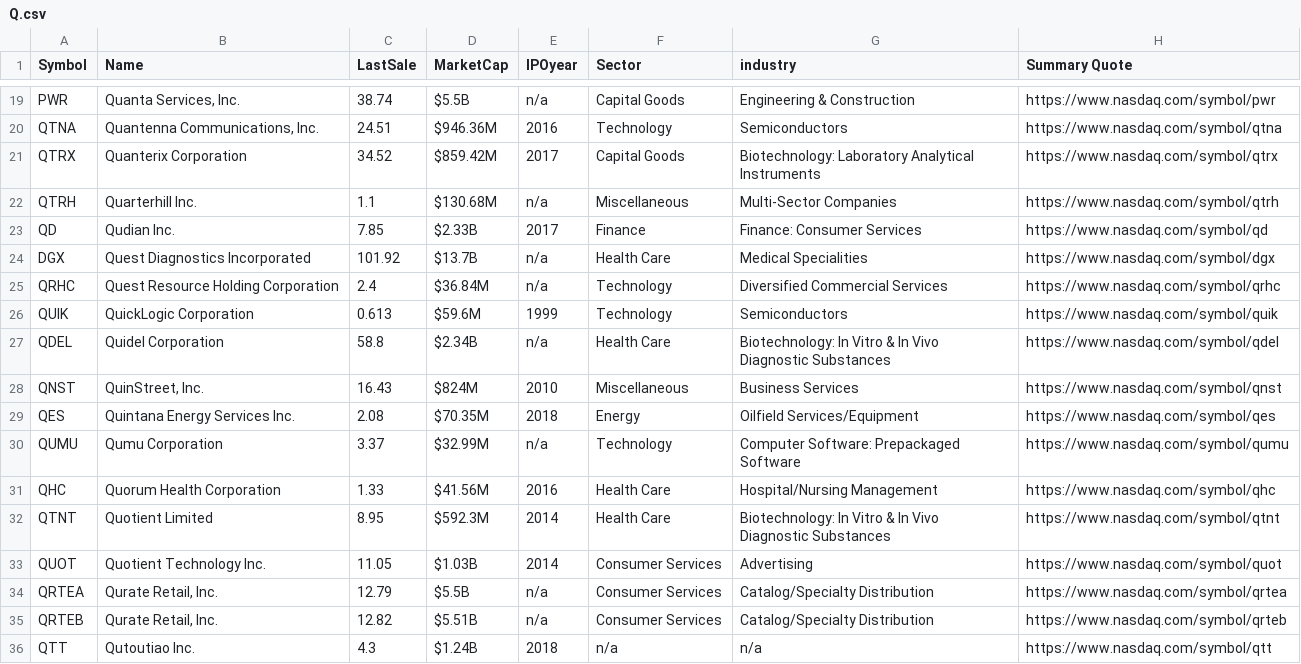
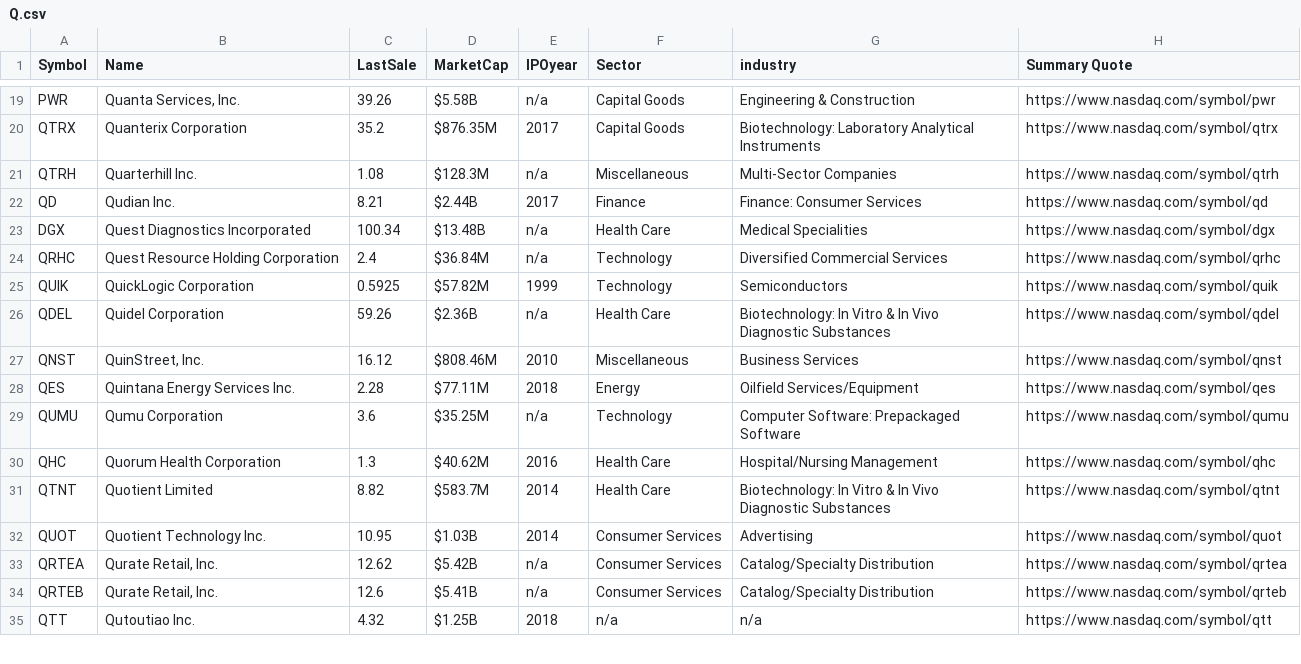
Before and after one commit to Rival5646/Stock-Website, a CSV file: CSV_files/Q.csv, drawn as a sheet; only a part is shown, gaps mark what is left out; the diff covers the shown part only.

```diff
--- a/CSV_files/Q.csv
+++ b/CSV_files/Q.csv
@@ -19,18 +19,17 @@
-"PWR","Quanta Services, Inc.","38.74","$5.5B","n/a","Capital Goods","Engineering & Construction","https://www.nasdaq.com/symbol/pwr",
-"QTNA","Quantenna Communications, Inc.","24.51","$946.36M","2016","Technology","Semiconductors","https://www.nasdaq.com/symbol/qtna",
-"QTRX","Quanterix Corporation","34.52","$859.42M","2017","Capital Goods","Biotechnology: Laboratory Analytical Instruments","https://www.nasdaq.com/symbol/qtrx",
-"QTRH","Quarterhill Inc.","1.1","$130.68M","n/a","Miscellaneous","Multi-Sector Companies","https://www.nasdaq.com/symbol/qtrh",
-"QD","Qudian Inc.","7.85","$2.33B","2017","Finance","Finance: Consumer Services","https://www.nasdaq.com/symbol/qd",
-"DGX","Quest Diagnostics Incorporated","101.92","$13.7B","n/a","Health Care","Medical Specialities","https://www.nasdaq.com/symbol/dgx",
+"PWR","Quanta Services, Inc.","39.26","$5.58B","n/a","Capital Goods","Engineering & Construction","https://www.nasdaq.com/symbol/pwr",
+"QTRX","Quanterix Corporation","35.2","$876.35M","2017","Capital Goods","Biotechnology: Laboratory Analytical Instruments","https://www.nasdaq.com/symbol/qtrx",
+"QTRH","Quarterhill Inc.","1.08","$128.3M","n/a","Miscellaneous","Multi-Sector Companies","https://www.nasdaq.com/symbol/qtrh",
+"QD","Qudian Inc.","8.21","$2.44B","2017","Finance","Finance: Consumer Services","https://www.nasdaq.com/symbol/qd",
+"DGX","Quest Diagnostics Incorporated","100.34","$13.48B","n/a","Health Care","Medical Specialities","https://www.nasdaq.com/symbol/dgx",
 "QRHC","Quest Resource Holding Corporation","2.4","$36.84M","n/a","Technology","Diversified Commercial Services","https://www.nasdaq.com/symbol/qrhc",
-"QUIK","QuickLogic Corporation","0.613","$59.6M","1999","Technology","Semiconductors","https://www.nasdaq.com/symbol/quik",
-"QDEL","Quidel Corporation","58.8","$2.34B","n/a","Health Care","Biotechnology: In Vitro & In Vivo Diagnostic Substances","https://www.nasdaq.com/symbol/qdel",
-"QNST","QuinStreet, Inc.","16.43","$824M","2010","Miscellaneous","Business Services","https://www.nasdaq.com/symbol/qnst",
-"QES","Quintana Energy Services Inc.","2.08","$70.35M","2018","Energy","Oilfield Services/Equipment","https://www.nasdaq.com/symbol/qes",
-"QUMU","Qumu Corporation","3.37","$32.99M","n/a","Technology","Computer Software: Prepackaged Software","https://www.nasdaq.com/symbol/qumu",
-"QHC","Quorum Health Corporation","1.33","$41.56M","2016","Health Care","Hospital/Nursing Management","https://www.nasdaq.com/symbol/qhc",
-"QTNT","Quotient Limited","8.95","$592.3M","2014","Health Care","Biotechnology: In Vitro & In Vivo Diagnostic Substances","https://www.nasdaq.com/symbol/qtnt",
-"QUOT","Quotient Technology Inc.","11.05","$1.03B","2014","Consumer Services","Advertising","https://www.nasdaq.com/symbol/quot",
-"QRTEA","Qurate Retail, Inc.","12.79","$5.5B","n/a","Consumer Services","Catalog/Specialty Distribution","https://www.nasdaq.com/symbol/qrtea",
-"QRTEB","Qurate Retail, Inc.","12.82","$5.51B","n/a","Consumer Services","Catalog/Specialty Distribution","https://www.nasdaq.com/symbol/qrteb",
-"QTT","Qutoutiao Inc.","4.3","$1.24B","2018","n/a","n/a","https://www.nasdaq.com/symbol/qtt",
+"QUIK","QuickLogic Corporation","0.5925","$57.82M","1999","Technology","Semiconductors","https://www.nasdaq.com/symbol/quik",
+"QDEL","Quidel Corporation","59.26","$2.36B","n/a","Health Care","Biotechnology: In Vitro & In Vivo Diagnostic Substances","https://www.nasdaq.com/symbol/qdel",
+"QNST","QuinStreet, Inc.","16.12","$808.46M","2010","Miscellaneous","Business Services","https://www.nasdaq.com/symbol/qnst",
+"QES","Quintana Energy Services Inc.","2.28","$77.11M","2018","Energy","Oilfield Services/Equipment","https://www.nasdaq.com/symbol/qes",
+"QUMU","Qumu Corporation","3.6","$35.25M","n/a","Technology","Computer Software: Prepackaged Software","https://www.nasdaq.com/symbol/qumu",
+"QHC","Quorum Health Corporation","1.3","$40.62M","2016","Health Care","Hospital/Nursing Management","https://www.nasdaq.com/symbol/qhc",
+"QTNT","Quotient Limited","8.82","$583.7M","2014","Health Care","Biotechnology: In Vitro & In Vivo Diagnostic Substances","https://www.nasdaq.com/symbol/qtnt",
+"QUOT","Quotient Technology Inc.","10.95","$1.03B","2014","Consumer Services","Advertising","https://www.nasdaq.com/symbol/quot",
+"QRTEA","Qurate Retail, Inc.","12.62","$5.42B","n/a","Consumer Services","Catalog/Specialty Distribution","https://www.nasdaq.com/symbol/qrtea",
+"QRTEB","Qurate Retail, Inc.","12.6","$5.41B","n/a","Consumer Services","Catalog/Specialty Distribution","https://www.nasdaq.com/symbol/qrteb",
+"QTT","Qutoutiao Inc.","4.32","$1.25B","2018","n/a","n/a","https://www.nasdaq.com/symbol/qtt",
```
Also changed, not shown: 38 edited cells elsewhere in this file, CSV_files/A.csv, CSV_files/D.csv, 54 other files.
